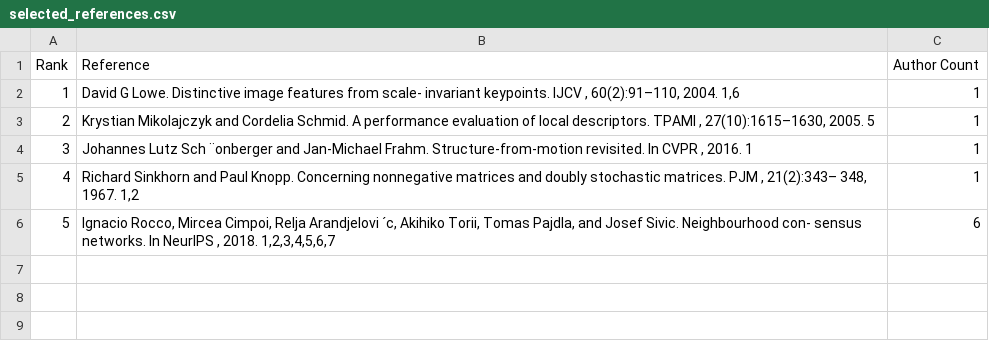
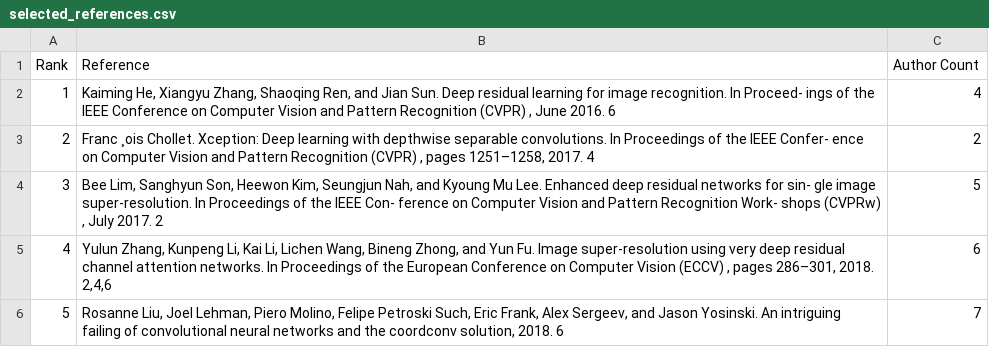
Before and after one commit to jstrUCSC/revolutionizing-higher-ed-rankings, a CSV file: llm/selected_references.csv, drawn as a sheet.

Commit message:
final cvpr papers

```diff
--- a/llm/selected_references.csv
+++ b/llm/selected_references.csv
@@ -1,6 +1,6 @@
 Rank,Reference,Author Count
-1,"David G Lowe. Distinctive image features from scale- invariant keypoints. IJCV , 60(2):91–110, 2004. 1,6",1
-2,"Krystian Mikolajczyk and Cordelia Schmid. A performance evaluation of local descriptors. TPAMI , 27(10):1615–1630, 2005. 5",1
-3,"Johannes Lutz Sch ¨onberger and Jan-Michael Frahm. Structure-from-motion revisited. In CVPR , 2016. 1",1
-4,"Richard Sinkhorn and Paul Knopp. Concerning nonnegative matrices and doubly stochastic matrices. PJM , 21(2):343– 348, 1967. 1,2",1
-5,"Ignacio Rocco, Mircea Cimpoi, Relja Arandjelovi ´c, Akihiko Torii, Tomas Pajdla, and Josef Sivic. Neighbourhood con- sensus networks. In NeurIPS , 2018. 1,2,3,4,5,6,7",6
+1,"Kaiming He, Xiangyu Zhang, Shaoqing Ren, and Jian Sun. Deep residual learning for image recognition. In Proceed- ings of the IEEE Conference on Computer Vision and Pattern Recognition (CVPR) , June 2016. 6",4
+2,"Franc ¸ois Chollet. Xception: Deep learning with depthwise separable convolutions. In Proceedings of the IEEE Confer- ence on Computer Vision and Pattern Recognition (CVPR) , pages 1251–1258, 2017. 4",2
+3,"Bee Lim, Sanghyun Son, Heewon Kim, Seungjun Nah, and Kyoung Mu Lee. Enhanced deep residual networks for sin- gle image super-resolution. In Proceedings of the IEEE Con- ference on Computer Vision and Pattern Recognition Work- shops (CVPRw) , July 2017. 2",5
+4,"Yulun Zhang, Kunpeng Li, Kai Li, Lichen Wang, Bineng Zhong, and Yun Fu. Image super-resolution using very deep residual channel attention networks. In Proceedings of the European Conference on Computer Vision (ECCV) , pages 286–301, 2018. 2,4,6",6
+5,"Rosanne Liu, Joel Lehman, Piero Molino, Felipe Petroski Such, Eric Frank, Alex Sergeev, and Jason Yosinski. An intriguing failing of convolutional neural networks and the coordconv solution, 2018. 6",7
```
Also changed, not shown: 1 other file.
